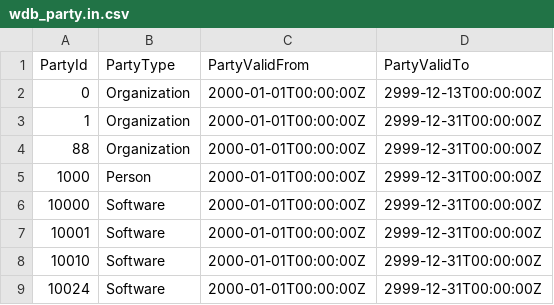
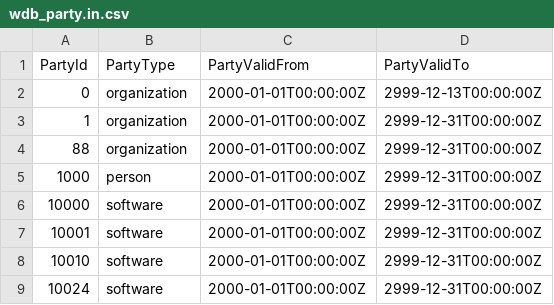
Before and after one commit to metno/wdb, a CSV file: etc/metadata/wdb_party.in.csv, drawn as a sheet.

Commit message:
Metadata overwriting.

```diff
--- a/etc/metadata/wdb_party.in.csv
+++ b/etc/metadata/wdb_party.in.csv
@@ -1,9 +1,9 @@
 PartyId|PartyType|PartyValidFrom|PartyValidTo
-0|Organization|2000-01-01T00:00:00Z|2999-12-13T00:00:00Z
-1|Organization|2000-01-01T00:00:00Z|2999-12-31T00:00:00Z
-88|Organization|2000-01-01T00:00:00Z|2999-12-31T00:00:00Z
-1000|Person|2000-01-01T00:00:00Z|2999-12-31T00:00:00Z
-10000|Software|2000-01-01T00:00:00Z|2999-12-31T00:00:00Z
-10001|Software|2000-01-01T00:00:00Z|2999-12-31T00:00:00Z
-10010|Software|2000-01-01T00:00:00Z|2999-12-31T00:00:00Z
-10024|Software|2000-01-01T00:00:00Z|2999-12-31T00:00:00Z
+0|organization|2000-01-01T00:00:00Z|2999-12-13T00:00:00Z
+1|organization|2000-01-01T00:00:00Z|2999-12-31T00:00:00Z
+88|organization|2000-01-01T00:00:00Z|2999-12-31T00:00:00Z
+1000|person|2000-01-01T00:00:00Z|2999-12-31T00:00:00Z
+10000|software|2000-01-01T00:00:00Z|2999-12-31T00:00:00Z
+10001|software|2000-01-01T00:00:00Z|2999-12-31T00:00:00Z
+10010|software|2000-01-01T00:00:00Z|2999-12-31T00:00:00Z
+10024|software|2000-01-01T00:00:00Z|2999-12-31T00:00:00Z
```
Also changed, not shown: 18 other files.
